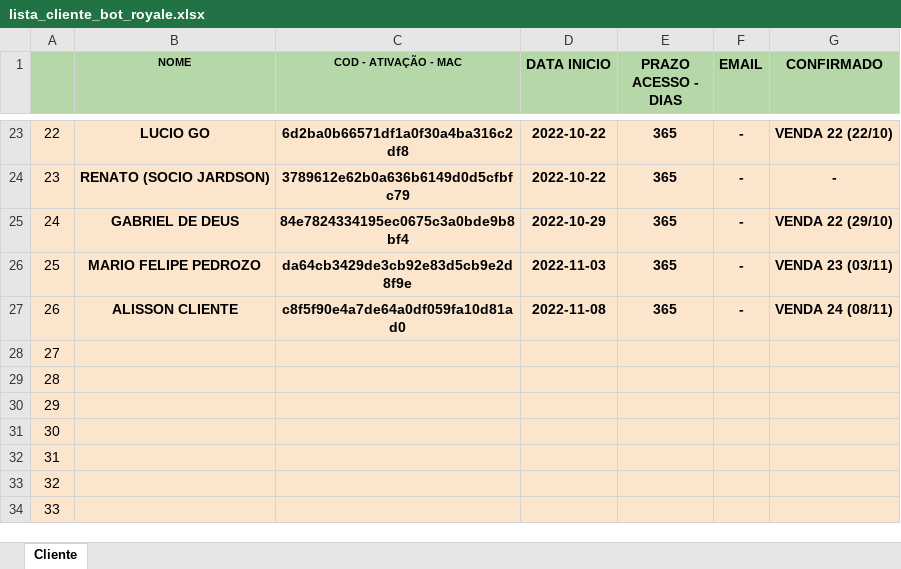
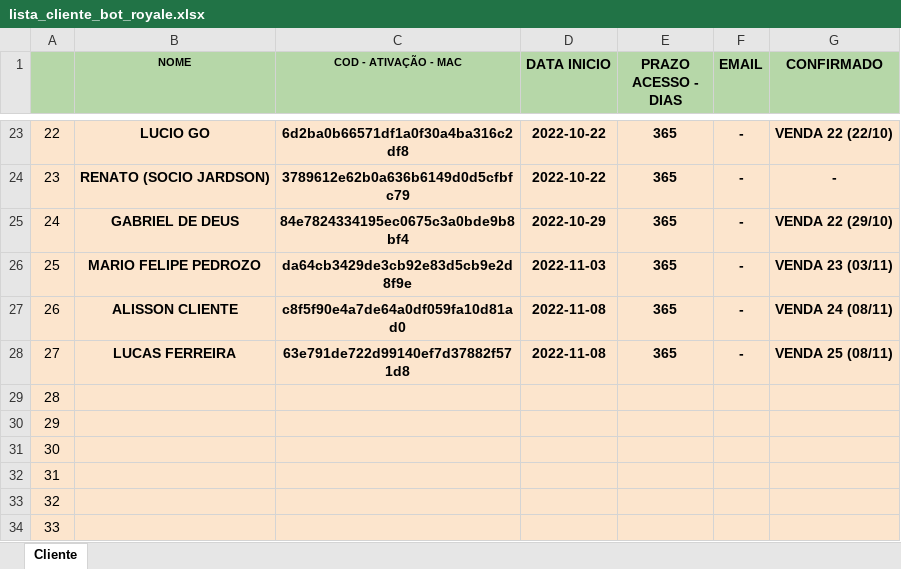
Before and after one commit to kdukdukdu/public, an Excel workbook: lista_cliente_bot_royale.xlsx, sheet Cliente, drawn as a sheet; only a part is shown, gaps mark what is left out; values as stored, in another font and other column widths than the file's, no borders; charts and pictures and conditional formats not drawn; the diff names each change by its address in the sheet, - before the commit and + after, or states it on an @@ line.

Commit message:
Add files via upload

```diff
--- a/lista_cliente_bot_royale.xlsx (sheet Cliente)
+++ b/lista_cliente_bot_royale.xlsx (sheet Cliente)
-B28 (NOME): (empty)
+B28 (NOME): LUCAS FERREIRA
-C28 (COD - ATIVAÇÃO - MAC): (empty)
+C28 (COD - ATIVAÇÃO - MAC): 63e791de722d99140ef7d37882f571d8
-D28 (DATA INICIO): (empty)
+D28 (DATA INICIO): 2022-11-08
-E28 (PRAZO ACESSO - DIAS): (empty)
+E28 (PRAZO ACESSO - DIAS): 365
-F28 (EMAIL): (empty)
+F28 (EMAIL): -
-G28 (CONFIRMADO): (empty)
+G28 (CONFIRMADO): VENDA 25 (08/11)
```
Also changed, not shown: charts or pictures.
